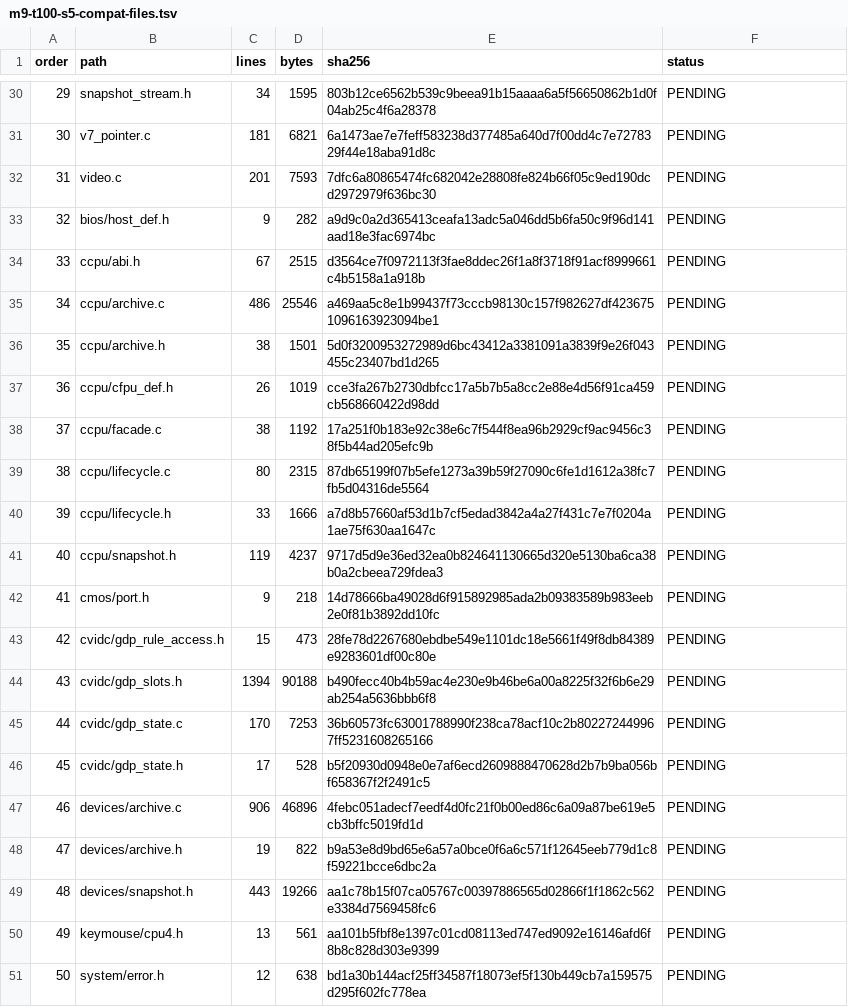
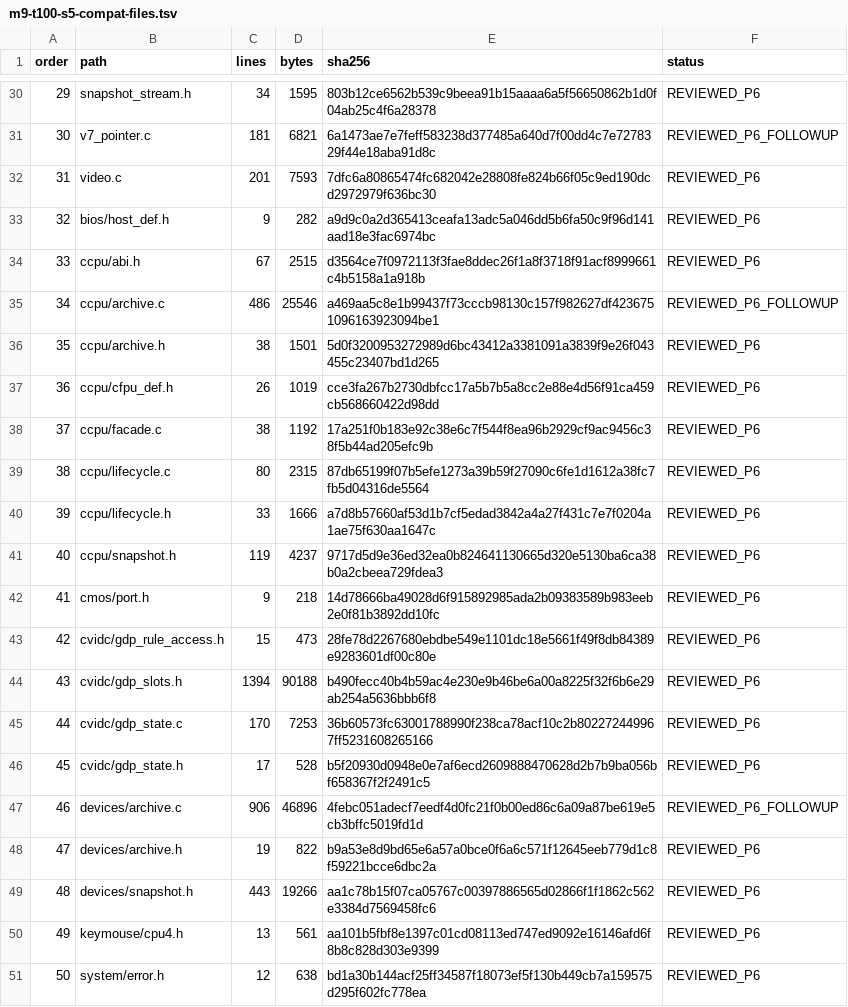
Before and after one commit to cshaxu/softpc, a TSV file: docs/etc/evidence/softpc/m9-t100-s5-compat-files.tsv, drawn as a sheet; only a part is shown, gaps mark what is left out; the diff covers the shown part only.

```diff
--- a/docs/etc/evidence/softpc/m9-t100-s5-compat-files.tsv
+++ b/docs/etc/evidence/softpc/m9-t100-s5-compat-files.tsv
@@ -30,22 +30,22 @@ order	path	lines	bytes	sha256	status
-29	snapshot_stream.h	34	1595	803b12ce6562b539c9beea91b15aaaa6a5f56650862b1d0f04ab25c4f6a28378	PENDING
-30	v7_pointer.c	181	6821	6a1473ae7e7feff583238d377485a640d7f00dd4c7e7278329f44e18aba91d8c	PENDING
-31	video.c	201	7593	7dfc6a80865474fc682042e28808fe824b66f05c9ed190dcd2972979f636bc30	PENDING
-32	bios/host_def.h	9	282	a9d9c0a2d365413ceafa13adc5a046dd5b6fa50c9f96d141aad18e3fac6974bc	PENDING
-33	ccpu/abi.h	67	2515	d3564ce7f0972113f3fae8ddec26f1a8f3718f91acf8999661c4b5158a1a918b	PENDING
-34	ccpu/archive.c	486	25546	a469aa5c8e1b99437f73cccb98130c157f982627df4236751096163923094be1	PENDING
-35	ccpu/archive.h	38	1501	5d0f3200953272989d6bc43412a3381091a3839f9e26f043455c23407bd1d265	PENDING
-36	ccpu/cfpu_def.h	26	1019	cce3fa267b2730dbfcc17a5b7b5a8cc2e88e4d56f91ca459cb568660422d98dd	PENDING
-37	ccpu/facade.c	38	1192	17a251f0b183e92c38e6c7f544f8ea96b2929cf9ac9456c38f5b44ad205efc9b	PENDING
-38	ccpu/lifecycle.c	80	2315	87db65199f07b5efe1273a39b59f27090c6fe1d1612a38fc7fb5d04316de5564	PENDING
-39	ccpu/lifecycle.h	33	1666	a7d8b57660af53d1b7cf5edad3842a4a27f431c7e7f0204a1ae75f630aa1647c	PENDING
-40	ccpu/snapshot.h	119	4237	9717d5d9e36ed32ea0b824641130665d320e5130ba6ca38b0a2cbeea729fdea3	PENDING
-41	cmos/port.h	9	218	14d78666ba49028d6f915892985ada2b09383589b983eeb2e0f81b3892dd10fc	PENDING
-42	cvidc/gdp_rule_access.h	15	473	28fe78d2267680ebdbe549e1101dc18e5661f49f8db84389e9283601df00c80e	PENDING
-43	cvidc/gdp_slots.h	1394	90188	b490fecc40b4b59ac4e230e9b46be6a00a8225f32f6b6e29ab254a5636bbb6f8	PENDING
-44	cvidc/gdp_state.c	170	7253	36b60573fc63001788990f238ca78acf10c2b802272449967ff5231608265166	PENDING
-45	cvidc/gdp_state.h	17	528	b5f20930d0948e0e7af6ecd2609888470628d2b7b9ba056bf658367f2f2491c5	PENDING
-46	devices/archive.c	906	46896	4febc051adecf7eedf4d0fc21f0b00ed86c6a09a87be619e5cb3bffc5019fd1d	PENDING
-47	devices/archive.h	19	822	b9a53e8d9bd65e6a57a0bce0f6a6c571f12645eeb779d1c8f59221bcce6dbc2a	PENDING
-48	devices/snapshot.h	443	19266	aa1c78b15f07ca05767c00397886565d02866f1f1862c562e3384d7569458fc6	PENDING
-49	keymouse/cpu4.h	13	561	aa101b5fbf8e1397c01cd08113ed747ed9092e16146afd6f8b8c828d303e9399	PENDING
-50	system/error.h	12	638	bd1a30b144acf25ff34587f18073ef5f130b449cb7a159575d295f602fc778ea	PENDING
+29	snapshot_stream.h	34	1595	803b12ce6562b539c9beea91b15aaaa6a5f56650862b1d0f04ab25c4f6a28378	REVIEWED_P6
+30	v7_pointer.c	181	6821	6a1473ae7e7feff583238d377485a640d7f00dd4c7e7278329f44e18aba91d8c	REVIEWED_P6_FOLLOWUP
+31	video.c	201	7593	7dfc6a80865474fc682042e28808fe824b66f05c9ed190dcd2972979f636bc30	REVIEWED_P6
+32	bios/host_def.h	9	282	a9d9c0a2d365413ceafa13adc5a046dd5b6fa50c9f96d141aad18e3fac6974bc	REVIEWED_P6
+33	ccpu/abi.h	67	2515	d3564ce7f0972113f3fae8ddec26f1a8f3718f91acf8999661c4b5158a1a918b	REVIEWED_P6
+34	ccpu/archive.c	486	25546	a469aa5c8e1b99437f73cccb98130c157f982627df4236751096163923094be1	REVIEWED_P6_FOLLOWUP
+35	ccpu/archive.h	38	1501	5d0f3200953272989d6bc43412a3381091a3839f9e26f043455c23407bd1d265	REVIEWED_P6
+36	ccpu/cfpu_def.h	26	1019	cce3fa267b2730dbfcc17a5b7b5a8cc2e88e4d56f91ca459cb568660422d98dd	REVIEWED_P6
+37	ccpu/facade.c	38	1192	17a251f0b183e92c38e6c7f544f8ea96b2929cf9ac9456c38f5b44ad205efc9b	REVIEWED_P6
+38	ccpu/lifecycle.c	80	2315	87db65199f07b5efe1273a39b59f27090c6fe1d1612a38fc7fb5d04316de5564	REVIEWED_P6
+39	ccpu/lifecycle.h	33	1666	a7d8b57660af53d1b7cf5edad3842a4a27f431c7e7f0204a1ae75f630aa1647c	REVIEWED_P6
+40	ccpu/snapshot.h	119	4237	9717d5d9e36ed32ea0b824641130665d320e5130ba6ca38b0a2cbeea729fdea3	REVIEWED_P6
+41	cmos/port.h	9	218	14d78666ba49028d6f915892985ada2b09383589b983eeb2e0f81b3892dd10fc	REVIEWED_P6
+42	cvidc/gdp_rule_access.h	15	473	28fe78d2267680ebdbe549e1101dc18e5661f49f8db84389e9283601df00c80e	REVIEWED_P6
+43	cvidc/gdp_slots.h	1394	90188	b490fecc40b4b59ac4e230e9b46be6a00a8225f32f6b6e29ab254a5636bbb6f8	REVIEWED_P6
+44	cvidc/gdp_state.c	170	7253	36b60573fc63001788990f238ca78acf10c2b802272449967ff5231608265166	REVIEWED_P6
+45	cvidc/gdp_state.h	17	528	b5f20930d0948e0e7af6ecd2609888470628d2b7b9ba056bf658367f2f2491c5	REVIEWED_P6
+46	devices/archive.c	906	46896	4febc051adecf7eedf4d0fc21f0b00ed86c6a09a87be619e5cb3bffc5019fd1d	REVIEWED_P6_FOLLOWUP
+47	devices/archive.h	19	822	b9a53e8d9bd65e6a57a0bce0f6a6c571f12645eeb779d1c8f59221bcce6dbc2a	REVIEWED_P6
+48	devices/snapshot.h	443	19266	aa1c78b15f07ca05767c00397886565d02866f1f1862c562e3384d7569458fc6	REVIEWED_P6
+49	keymouse/cpu4.h	13	561	aa101b5fbf8e1397c01cd08113ed747ed9092e16146afd6f8b8c828d303e9399	REVIEWED_P6
+50	system/error.h	12	638	bd1a30b144acf25ff34587f18073ef5f130b449cb7a159575d295f602fc778ea	REVIEWED_P6
```
Also changed, not shown: 27 edited cells elsewhere in this file, 16 other files.
